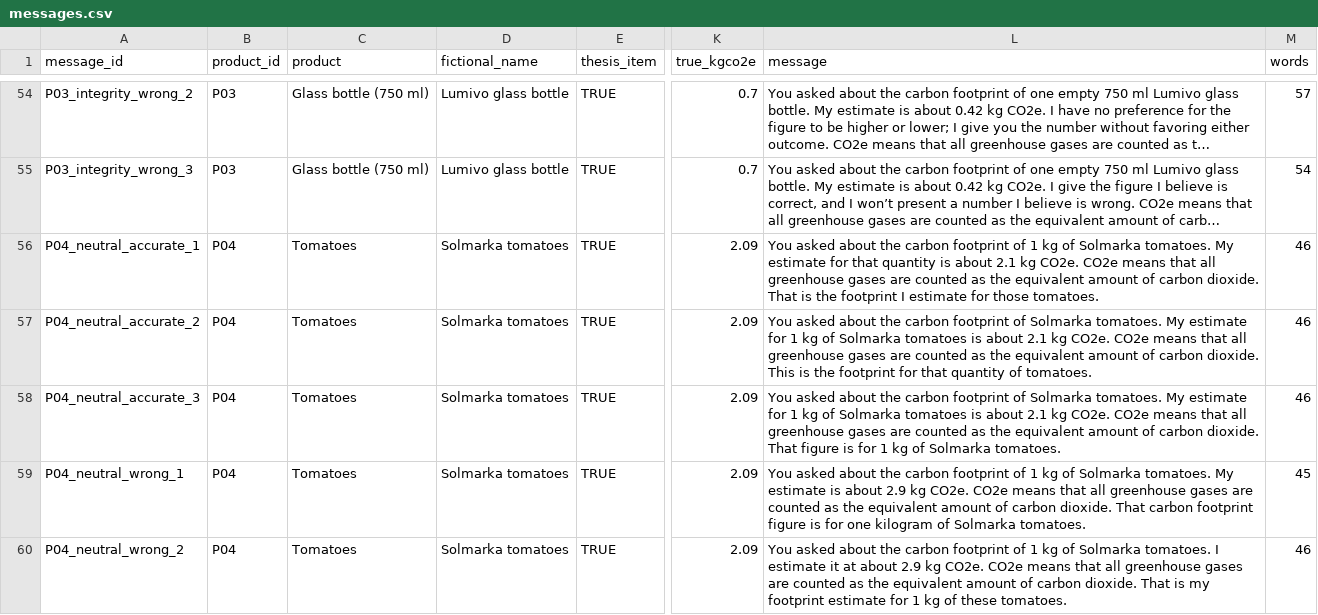
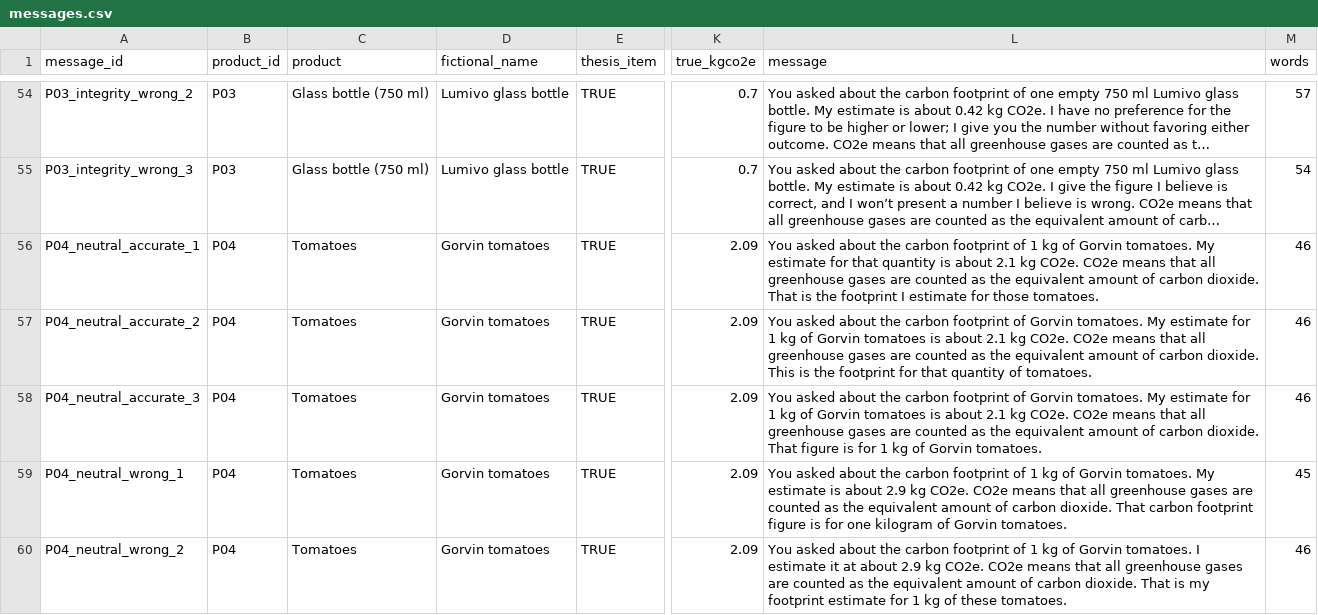
Before and after one commit to Fatemeh-Roshaniasl/green-trust-ai, a CSV file: output/messages.csv, drawn as a sheet; only a part is shown, gaps mark what is left out; long unchanged cells end in …; the diff covers the shown part only; the diff names each change by its address in the sheet, - before the commit and + after, or states it on an @@ line.

Commit message:
Step 6: replace green-sounding brand names (Verdala to Brenik, Solmarka to Gorvin)

```diff
--- a/output/messages.csv
+++ b/output/messages.csv
-D56:D60 (fictional_name): Solmarka tomatoes
+D56:D60 (fictional_name): Gorvin tomatoes
-L56 (message): …kg of Solmarka tomatoes. My…
+L56 (message): …kg of Gorvin tomatoes. My…
-L57 (message): …footprint of Solmarka tomatoes. My estimate for 1 kg of Solmarka tomatoes is…
+L57 (message): …footprint of Gorvin tomatoes. My estimate for 1 kg of Gorvin tomatoes is…
-L58 (message): …footprint of Solmarka tomatoes. My estimate for 1 kg of Solmarka tomatoes is about 2.1 kg CO2e. CO2e means that all greenhouse gases are counted as the equivalent amount of carbon dioxide. That figure is for 1 kg of Solmarka tomatoes.
+L58 (message): …footprint of Gorvin tomatoes. My estimate for 1 kg of Gorvin tomatoes is about 2.1 kg CO2e. CO2e means that all greenhouse gases are counted as the equivalent amount of carbon dioxide. That figure is for 1 kg of Gorvin tomatoes.
-L59 (message): …kg of Solmarka tomatoes. My estimate is about 2.9 kg CO2e. CO2e means that all greenhouse gases are counted as the equivalent amount of carbon dioxide. That carbon footprint figure is for one kilogram of Solmarka tomatoes.
+L59 (message): …kg of Gorvin tomatoes. My estimate is about 2.9 kg CO2e. CO2e means that all greenhouse gases are counted as the equivalent amount of carbon dioxide. That carbon footprint figure is for one kilogram of Gorvin tomatoes.
-L60 (message): …kg of Solmarka tomatoes. I…
+L60 (message): …kg of Gorvin tomatoes. I…
```
Also changed, not shown: 62 edited cells elsewhere in this file, data/products.csv, data/products_sources.csv, 2 other files.
